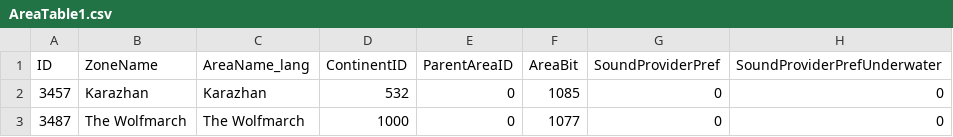
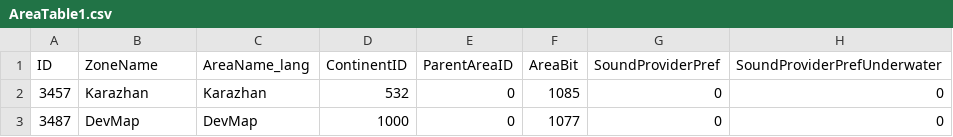
Before and after one commit to Novivy/HermesProxy, a CSV file: HermesProxy/CSV/Hotfix/AreaTable1.csv, drawn as a sheet; only a part is shown; the diff names each change by its address in the sheet, - before the commit and + after, or states it on an @@ line.

```diff
--- a/HermesProxy/CSV/Hotfix/AreaTable1.csv
+++ b/HermesProxy/CSV/Hotfix/AreaTable1.csv
-B3 (ZoneName): The Wolfmarch
+B3 (ZoneName): DevMap
-C3 (AreaName_lang): The Wolfmarch
+C3 (AreaName_lang): DevMap
```
Also changed, not shown: HermesProxy/CSV/Hotfix/Map1.csv.
